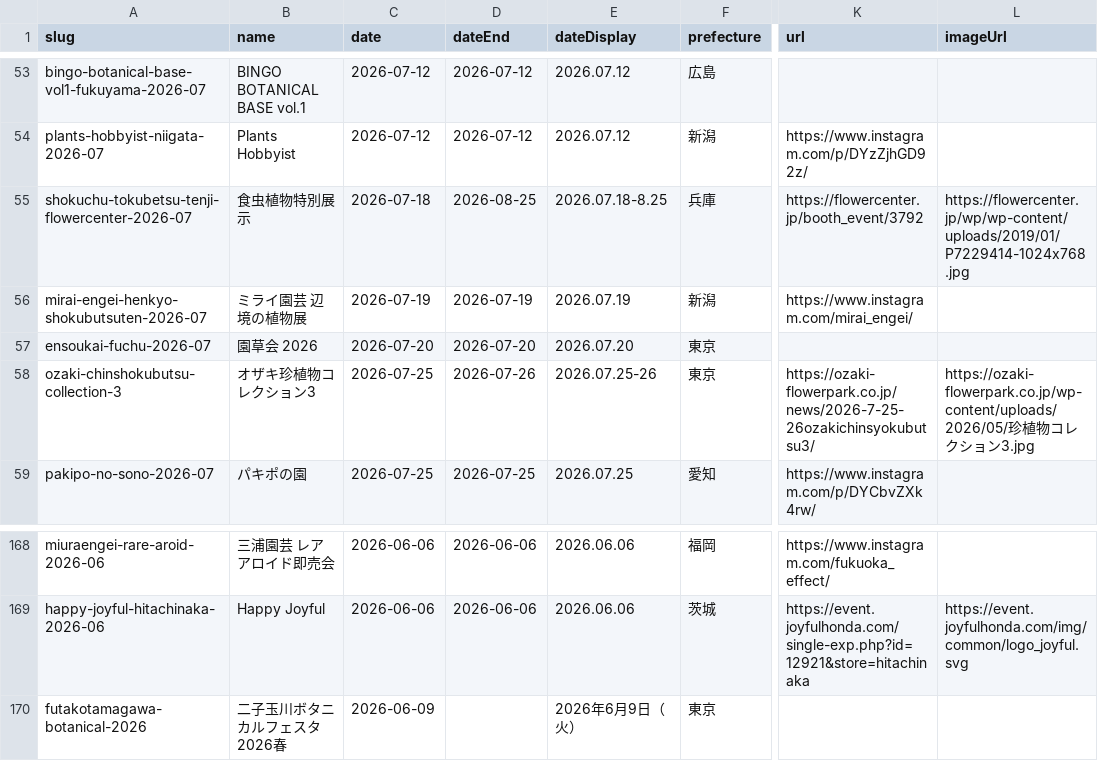
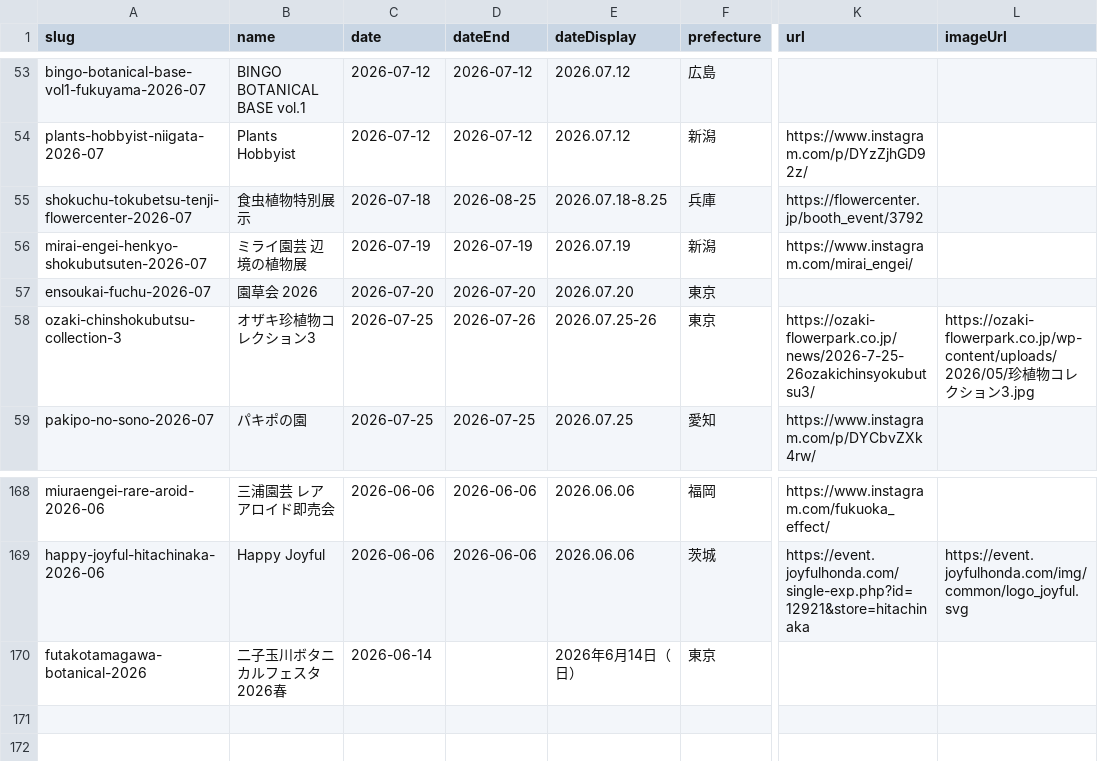
Before and after one commit to mezack0520/agave-navi, a CSV file: events.csv, drawn as a sheet; only a part is shown, gaps mark what is left out; the diff names each change by its address in the sheet, - before the commit and + after, or states it on an @@ line.

```diff
--- a/events.csv
+++ b/events.csv
-L55 (imageUrl): https://flowercenter.jp/wp/wp-content/uploads/2019/01/P7229414-1024x768.jpg
+L55 (imageUrl): (empty)
-C170 (date): 2026-06-09
+C170 (date): 2026-06-14
-E170 (dateDisplay): 2026年6月9日（火）
+E170 (dateDisplay): 2026年6月14日（日）
```
Also changed, not shown: 42 other files.
